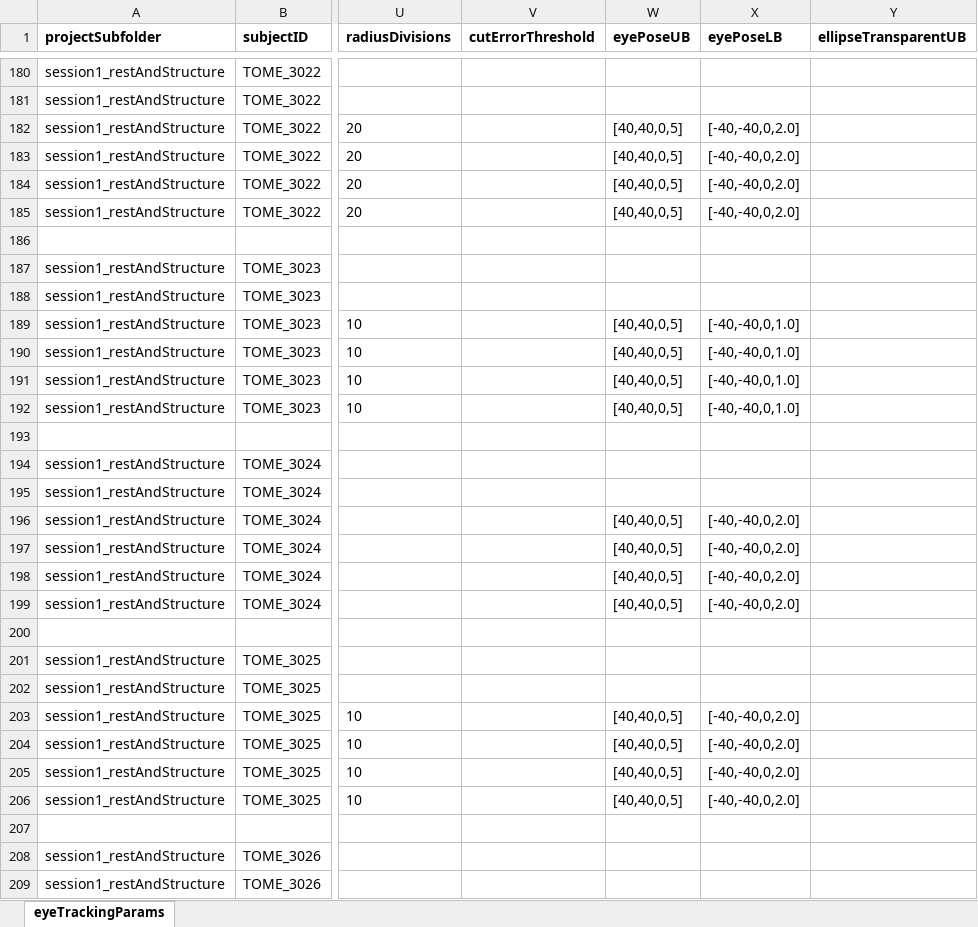
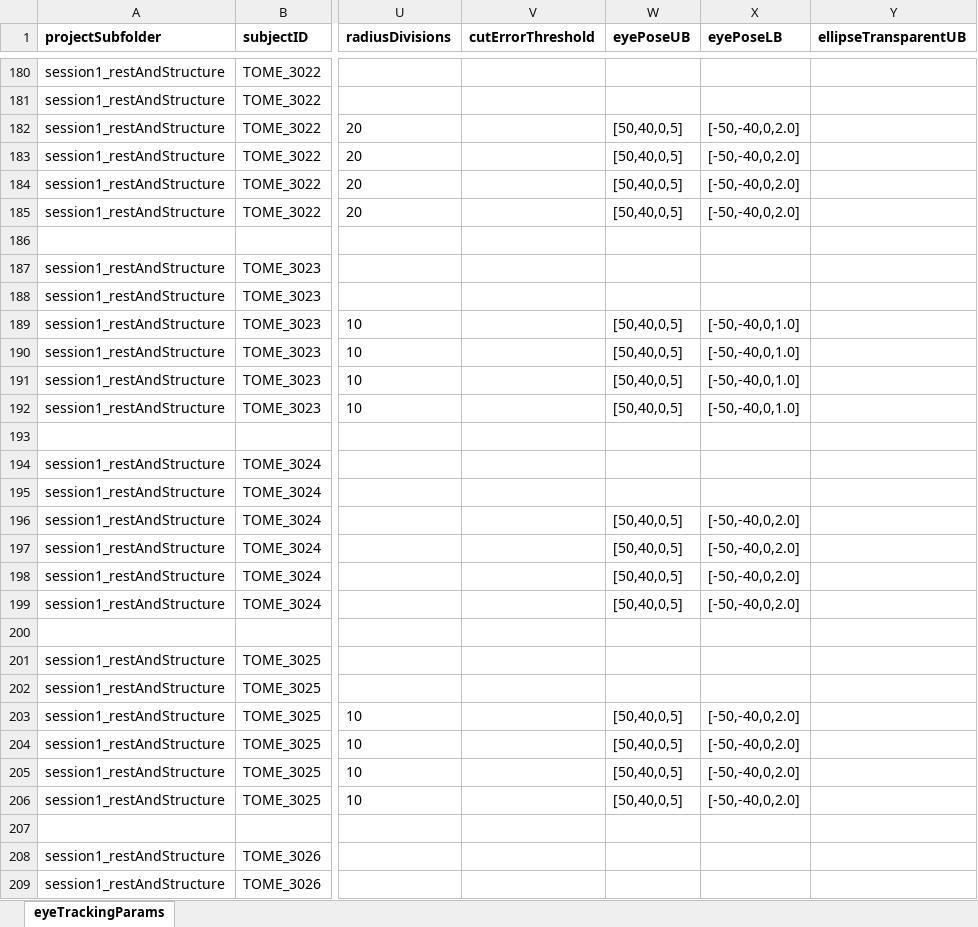
Before and after one commit to gkaguirrelab/eyeTrackTOMEAnalysis, an Excel workbook: code/eyeTrackingParams.xlsx, sheet eyeTrackingParams, drawn as a sheet; only a part is shown, gaps mark what is left out; values as stored, in another font and other column widths than the file's, no borders; the diff covers the shown part only; the diff names each change by its address in the sheet, - before the commit and + after, or states it on an @@ line.

Commit message:
Increase the azimuth eye pose limits for session 1
Signed-off-by: gkaguirre <gkaguirre@me.com>

```diff
--- a/code/eyeTrackingParams.xlsx (sheet eyeTrackingParams)
+++ b/code/eyeTrackingParams.xlsx (sheet eyeTrackingParams)
-W182:W185 (eyePoseUB): [40,40,0,5]
+W182:W185 (eyePoseUB): [50,40,0,5]
-X182:X185 (eyePoseLB): [-40,-40,0,2.0]
+X182:X185 (eyePoseLB): [-50,-40,0,2.0]
-W189:W192 (eyePoseUB): [40,40,0,5]
+W189:W192 (eyePoseUB): [50,40,0,5]
-X189:X192 (eyePoseLB): [-40,-40,0,1.0]
+X189:X192 (eyePoseLB): [-50,-40,0,1.0]
-W196:W199 (eyePoseUB): [40,40,0,5]
+W196:W199 (eyePoseUB): [50,40,0,5]
-X196:X199 (eyePoseLB): [-40,-40,0,2.0]
+X196:X199 (eyePoseLB): [-50,-40,0,2.0]
-W203:W206 (eyePoseUB): [40,40,0,5]
+W203:W206 (eyePoseUB): [50,40,0,5]
-X203:X206 (eyePoseLB): [-40,-40,0,2.0]
+X203:X206 (eyePoseLB): [-50,-40,0,2.0]
```
Also changed, not shown: 277 edited cells elsewhere in this sheet.
